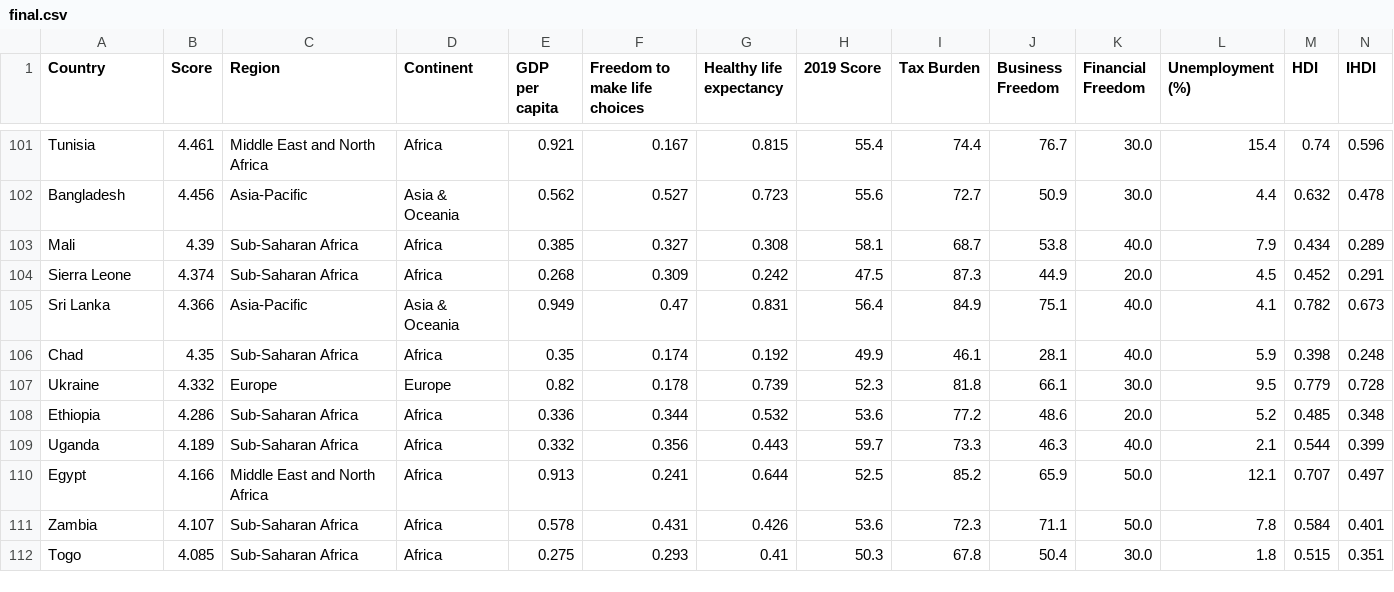
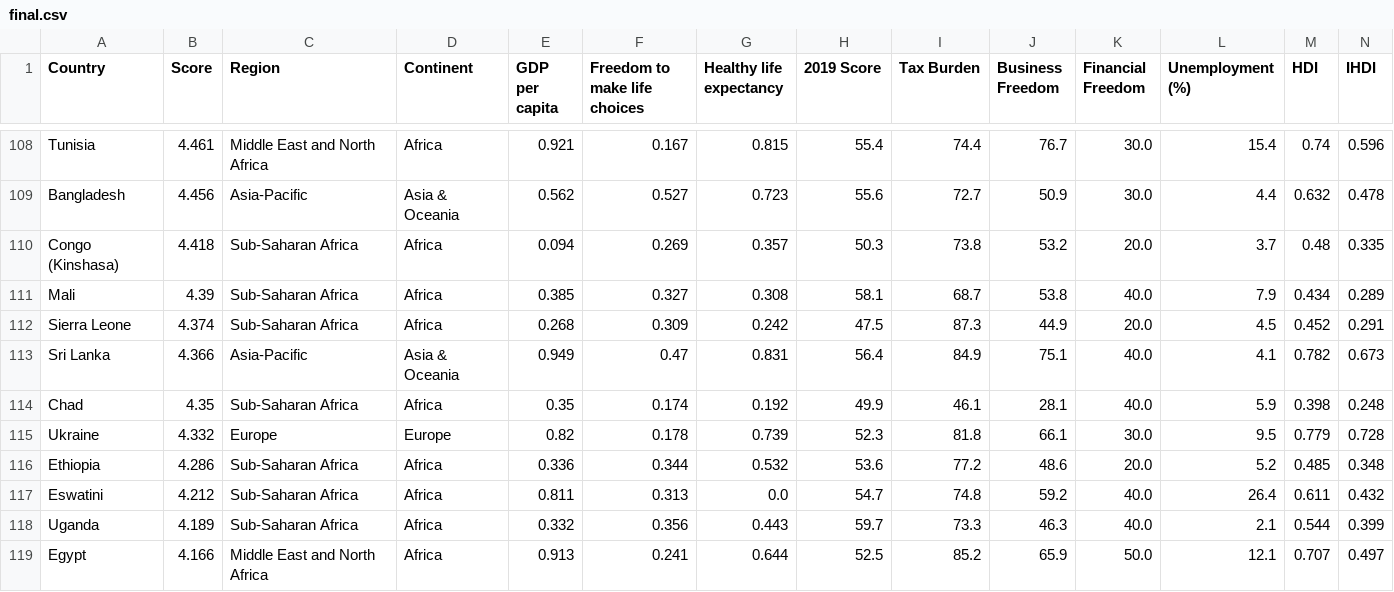
Before and after one commit to mahimahithefish/neuda_g17, a CSV file: final.csv, drawn as a sheet; only a part is shown, gaps mark what is left out; the shorter side is filled out with more unchanged rows; rows hold the shown columns only; the diff covers the shown part only; the diff names each change by its address in the sheet, - before the commit and + after, or states it on an @@ line.

```diff
--- a/final.csv
+++ b/final.csv
+row 110: Congo (Kinshasa) | 4.418 | Sub-Saharan Africa | Africa | 0.094 | 0.269 | 0.357 | 50.3 | 73.8 | 53.2 | 20.0 | 3.7 | 0.48 | 0.335
+row 117: Eswatini | 4.212 | Sub-Saharan Africa | Africa | 0.811 | 0.313 | 0.0 | 54.7 | 74.8 | 59.2 | 40.0 | 26.4 | 0.611 | 0.432
```
Also changed, not shown: 7 added rows elsewhere in this file, data/IHDI.csv, 7 other files.
